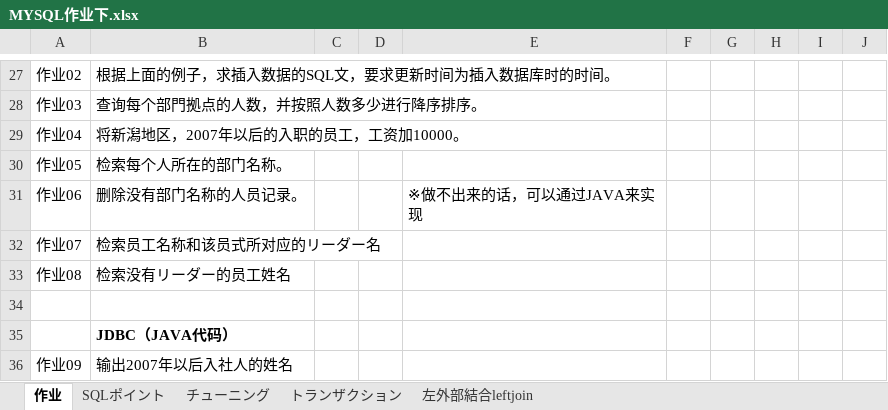
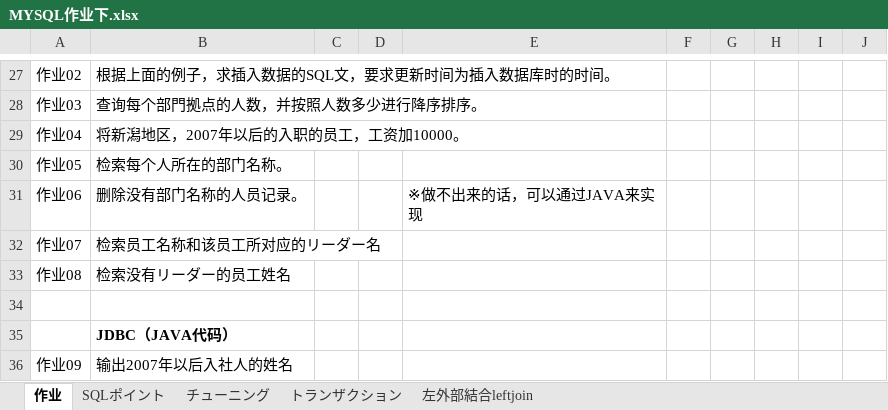
Before and after one commit to dbtoolsserver03/saisk_batch, an Excel workbook: db/MYSQL作业下.xlsx, sheet 作业, drawn as a sheet; only a part is shown, gaps mark what is left out; values as stored, in another font and other column widths than the file's, no borders; the diff names each change by its address in the sheet, - before the commit and + after, or states it on an @@ line.

```diff
--- a/db/MYSQL作业下.xlsx (sheet 作业)
+++ b/db/MYSQL作业下.xlsx (sheet 作业)
-B32: 检索员工名称和该员式所对应的リーダー名
+B32: 检索员工名称和该员工所对应的リーダー名
```
Also changed, not shown: 3 other files.
